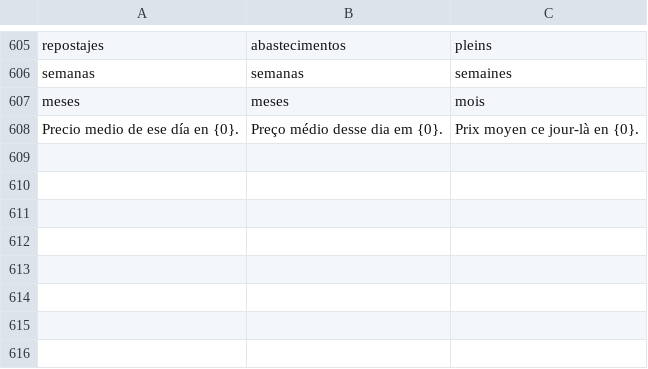
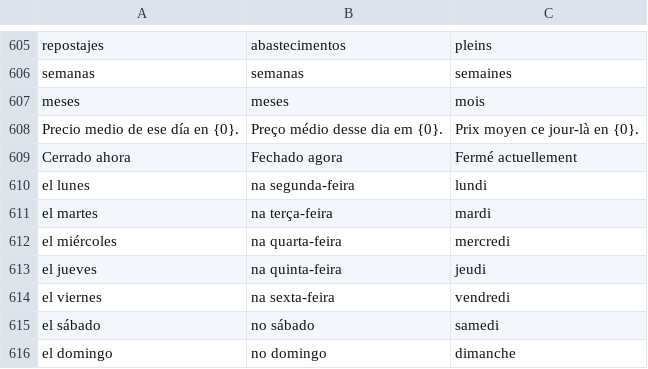
Before and after one commit to Garridoparrayeray/gasolinera-plus, a TSV file: tools/i18n/texts.tsv, drawn as a sheet; only a part is shown, gaps mark what is left out.

```diff
--- a/tools/i18n/texts.tsv
+++ b/tools/i18n/texts.tsv
@@ -608 +608,9 @@ meses	meses	mois
 Precio medio de ese día en {0}.	Preço médio desse dia em {0}.	Prix moyen ce jour-là en {0}.
+Cerrado ahora	Fechado agora	Fermé actuellement
+el lunes	na segunda-feira	lundi
+el martes	na terça-feira	mardi
+el miércoles	na quarta-feira	mercredi
+el jueves	na quinta-feira	jeudi
+el viernes	na sexta-feira	vendredi
+el sábado	no sábado	samedi
+el domingo	no domingo	dimanche
```
Also changed, not shown: tools/i18n/patterns.tsv, 26 other files.
